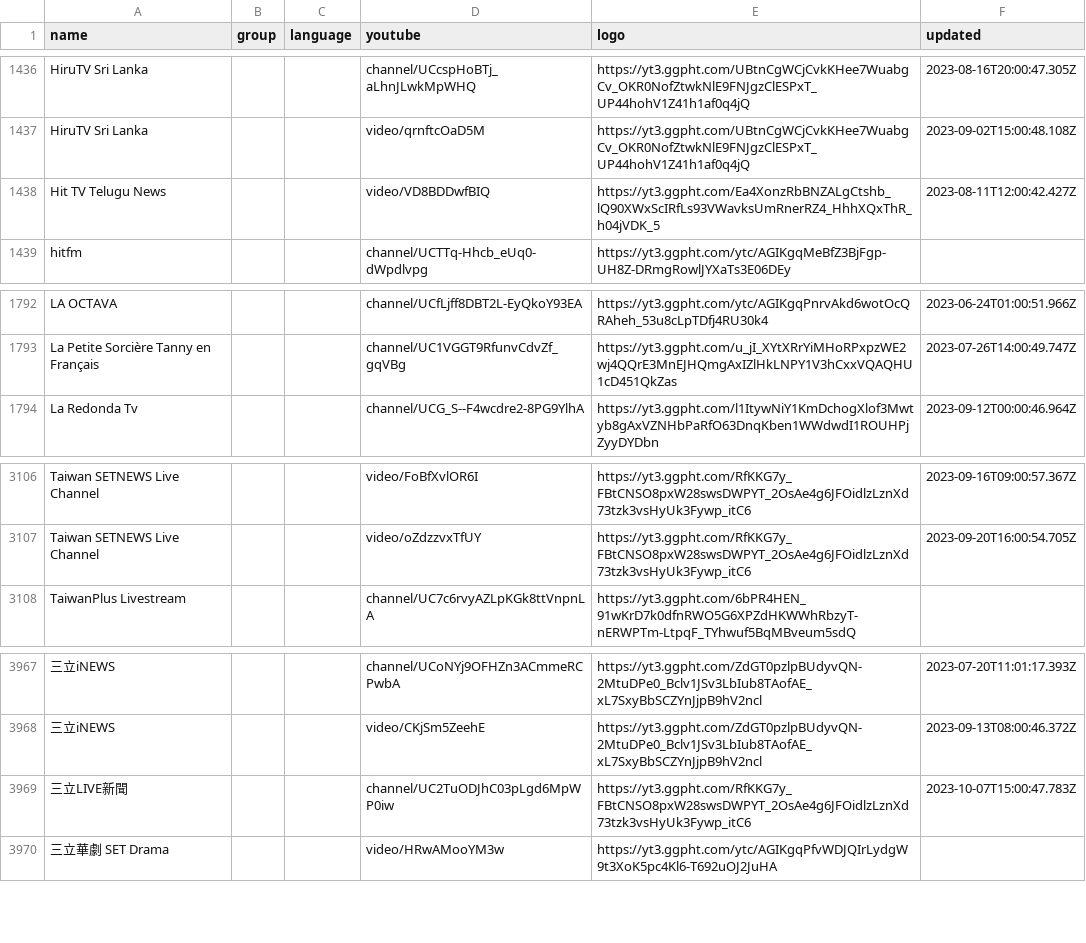
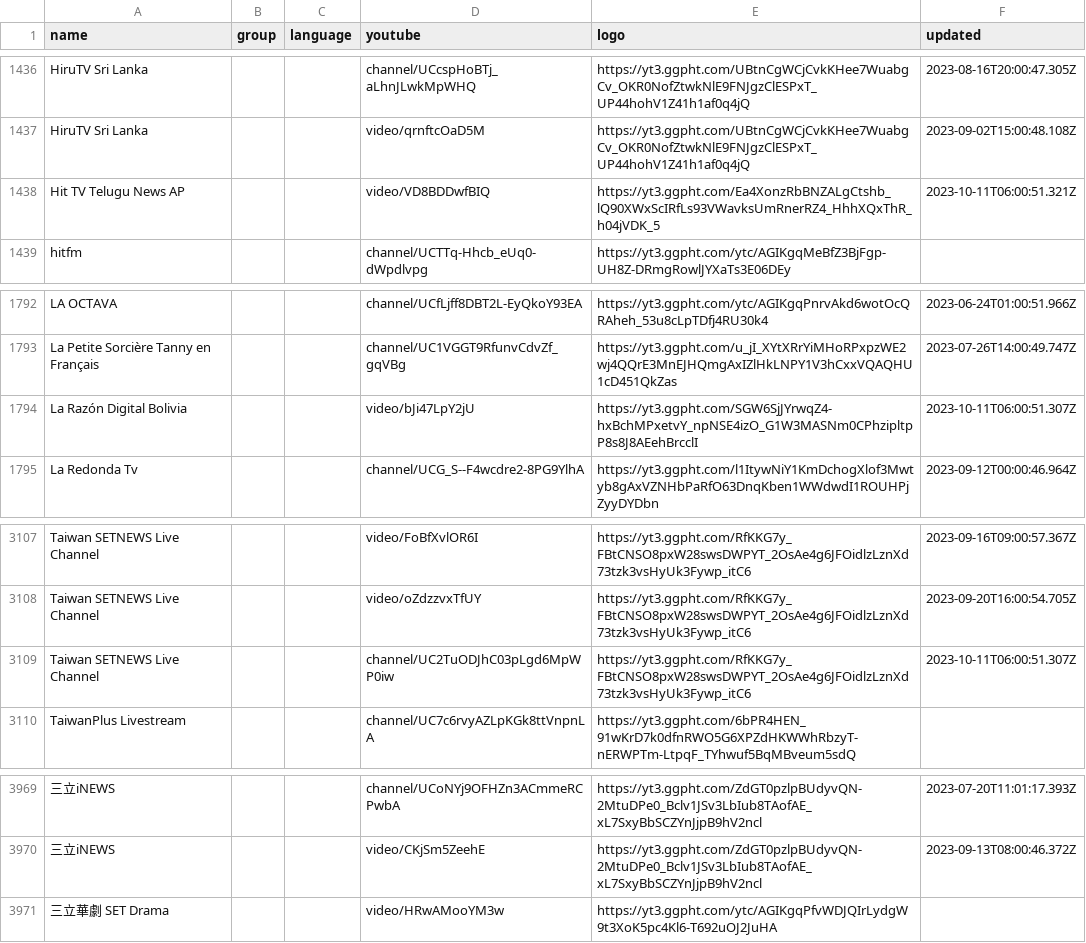
Before and after one commit to Navezjt/Navez-ST, a CSV file: channels.csv, drawn as a sheet; only a part is shown, gaps mark what is left out; removed rows and columns are numbered as before the commit, all else as after; the diff names each change by its address in the sheet, - before the commit and + after, or states it on an @@ line.

```diff
--- a/channels.csv
+++ b/channels.csv
-A1438 (name): Hit TV Telugu News
+A1438 (name): Hit TV Telugu News AP
-F1438 (updated): 2023-08-11T12:00:42.427Z
+F1438 (updated): 2023-10-11T06:00:51.321Z
+row 1794: La Razón Digital Bolivia |  |  | video/bJi47LpY2jU | https://yt3.ggpht.com/SGW6SjJYrwqZ4-hxBchMPxetvY_npNSE4izO_G1W3MASNm0CPhzipltpP8s8J8AEehBrcclI | 2023-10-11T06:00:51.307Z
+row 3109: Taiwan SETNEWS Live Channel |  |  | channel/UC2TuODJhC03pLgd6MpWP0iw | https://yt3.ggpht.com/RfKKG7y_FBtCNSO8pxW28swsDWPYT_2OsAe4g6JFOidlzLznXd73tzk3vsHyUk3Fywp_itC6 | 2023-10-11T06:00:51.307Z
-row 3969: 三立LIVE新聞 |  |  | channel/UC2TuODJhC03pLgd6MpWP0iw | https://yt3.ggpht.com/RfKKG7y_FBtCNSO8pxW28swsDWPYT_2OsAe4g6JFOidlzLznXd73tzk3vsHyUk3Fywp_itC6 | 2023-10-07T15:00:47.783Z
```
